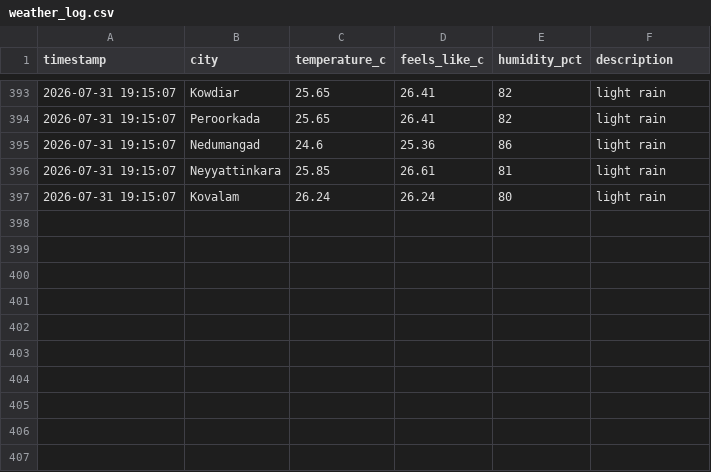
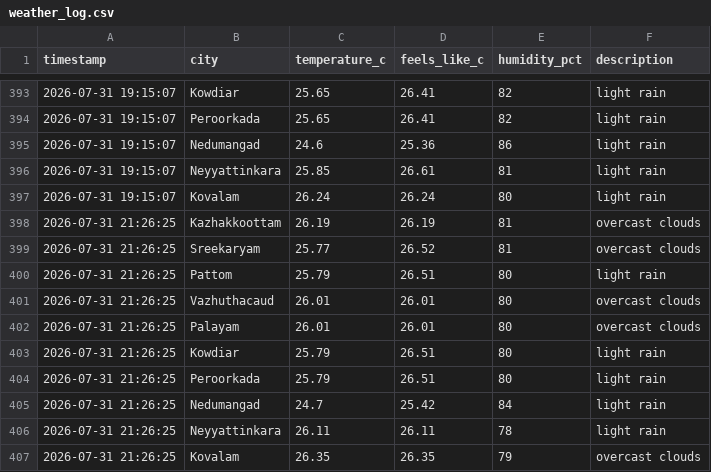
Before and after one commit to aravindrs27/weather-tracker, a CSV file: weather_log.csv, drawn as a sheet; only a part is shown, gaps mark what is left out; the diff names each change by its address in the sheet, - before the commit and + after, or states it on an @@ line.

Commit message:
Update weather log and chart

```diff
--- a/weather_log.csv
+++ b/weather_log.csv
+row 398: 2026-07-31 21:26:25 | Kazhakkoottam | 26.19 | 26.19 | 81 | overcast clouds
+row 399: 2026-07-31 21:26:25 | Sreekaryam | 25.77 | 26.52 | 81 | overcast clouds
+row 400: 2026-07-31 21:26:25 | Pattom | 25.79 | 26.51 | 80 | light rain
+row 401: 2026-07-31 21:26:25 | Vazhuthacaud | 26.01 | 26.01 | 80 | overcast clouds
+row 402: 2026-07-31 21:26:25 | Palayam | 26.01 | 26.01 | 80 | overcast clouds
+row 403: 2026-07-31 21:26:25 | Kowdiar | 25.79 | 26.51 | 80 | light rain
+row 404: 2026-07-31 21:26:25 | Peroorkada | 25.79 | 26.51 | 80 | light rain
+row 405: 2026-07-31 21:26:25 | Nedumangad | 24.7 | 25.42 | 84 | light rain
+row 406: 2026-07-31 21:26:25 | Neyyattinkara | 26.11 | 26.11 | 78 | light rain
+row 407: 2026-07-31 21:26:25 | Kovalam | 26.35 | 26.35 | 79 | overcast clouds
```
Also changed, not shown: 1 other file.
